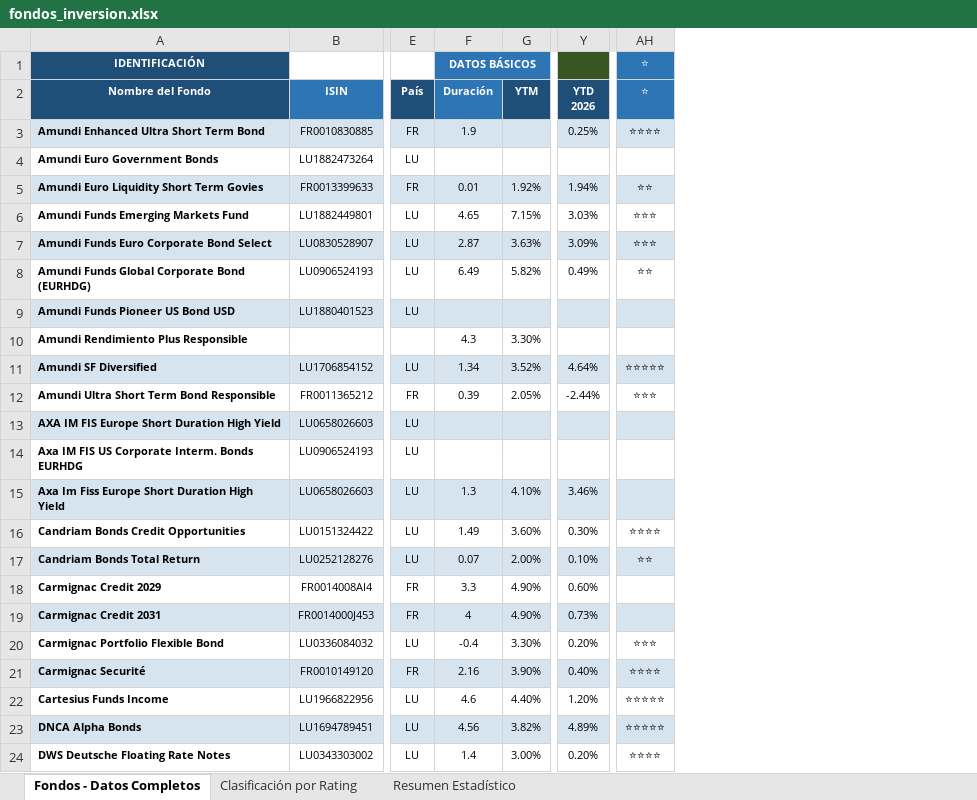
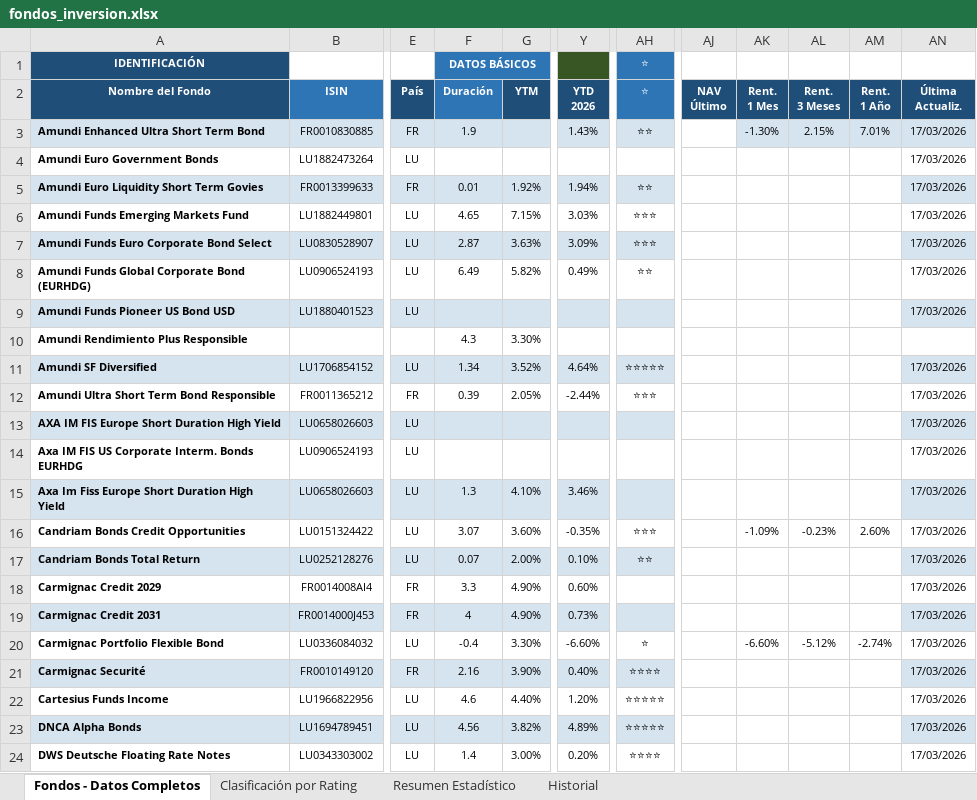
Before and after one commit to amoreno0771234/FONDOS-INVERSION, an Excel workbook: fondos_inversion.xlsx, sheet Fondos - Datos Completos, drawn as a sheet; only a part is shown, gaps mark what is left out; values as stored, in another font and other column widths than the file's, no borders; the diff covers the shown part only; the diff names each change by its address in the sheet, - before the commit and + after, or states it on an @@ line.

```diff
--- a/fondos_inversion.xlsx (sheet Fondos - Datos Completos)
+++ b/fondos_inversion.xlsx (sheet Fondos - Datos Completos)
+sheet tab: Historial
+column AJ (NAV Último), empty
+column AK (Rent. 1 Mes), rows 3-20: -1.30% |  |  |  |  |  |  |  |  |  |  |  |  | -1.09% |  |  |  | -6.60%
+column AL (Rent. 3 Meses), rows 3-20: 2.15% |  |  |  |  |  |  |  |  |  |  |  |  | -0.23% |  |  |  | -5.12%
+column AM (Rent. 1 Año), rows 3-20: 7.01% |  |  |  |  |  |  |  |  |  |  |  |  | 2.60% |  |  |  | -2.74%
+column AN (Última Actualiz.), rows 3-24: 17/03/2026 | 17/03/2026 | 17/03/2026 | 17/03/2026 | 17/03/2026 | 17/03/2026 | 17/03/2026 |  | 17/03/2026 | 17/03/2026 | 17/03/2026 | 17/03/2026 | 17/03/2026 | 17/03/2026 | 17/03/2026 | 17/03/2026 | 17/03/2026 | 17/03/2026 | 17/03/2026 | 17/03/2026 | 17/03/2026 | 17/03/2026
-Y3 (YTD 2026): 0.25%
+Y3 (YTD 2026): 1.43%
-AH3 (⭐): ⭐⭐⭐⭐
+AH3 (⭐): ⭐⭐
-F16 (Duración): 1.49
+F16 (Duración): 3.07
-Y16 (YTD 2026): 0.30%
+Y16 (YTD 2026): -0.35%
-AH16 (⭐): ⭐⭐⭐⭐
+AH16 (⭐): ⭐⭐⭐
-Y20 (YTD 2026): 0.20%
+Y20 (YTD 2026): -6.60%
-AH20 (⭐): ⭐⭐⭐
+AH20 (⭐): ⭐
```
Also changed, not shown: 5 edited cells elsewhere in this sheet.
